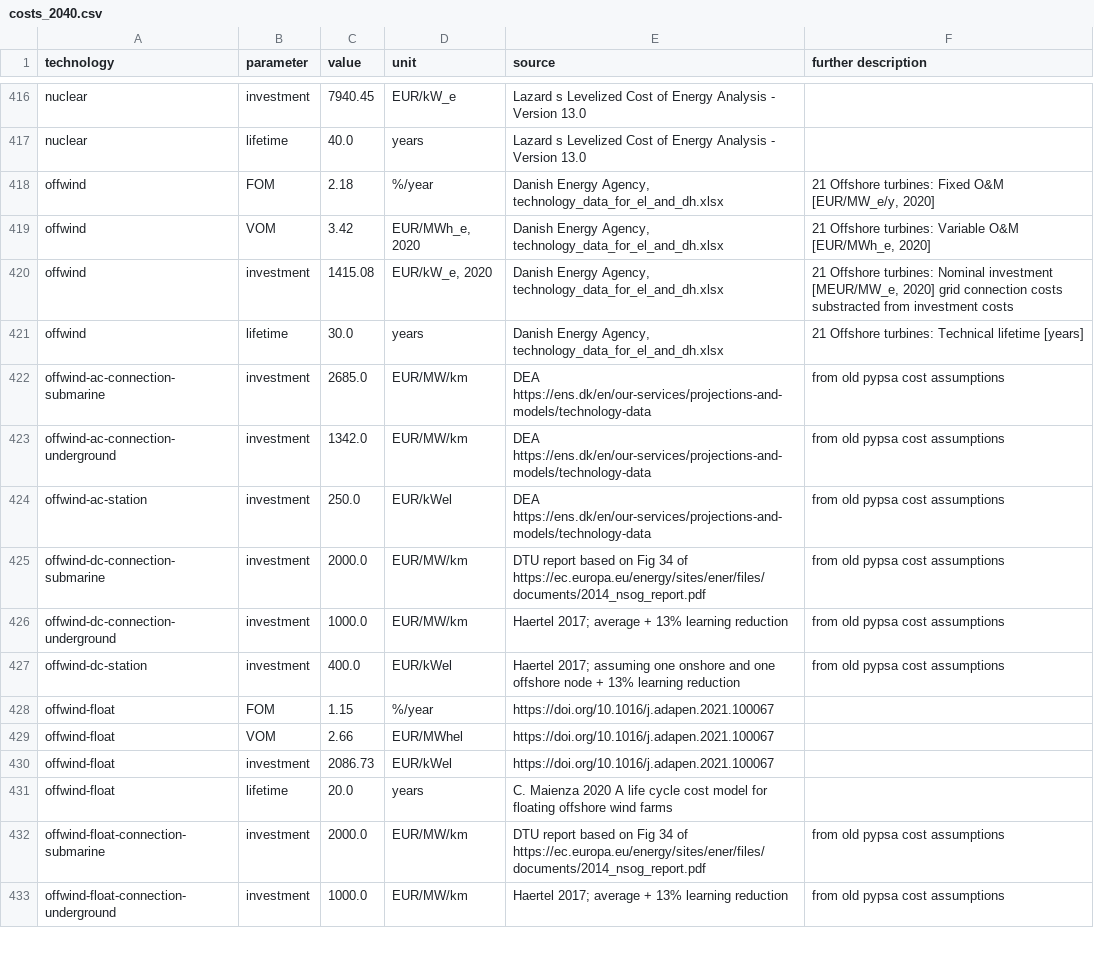
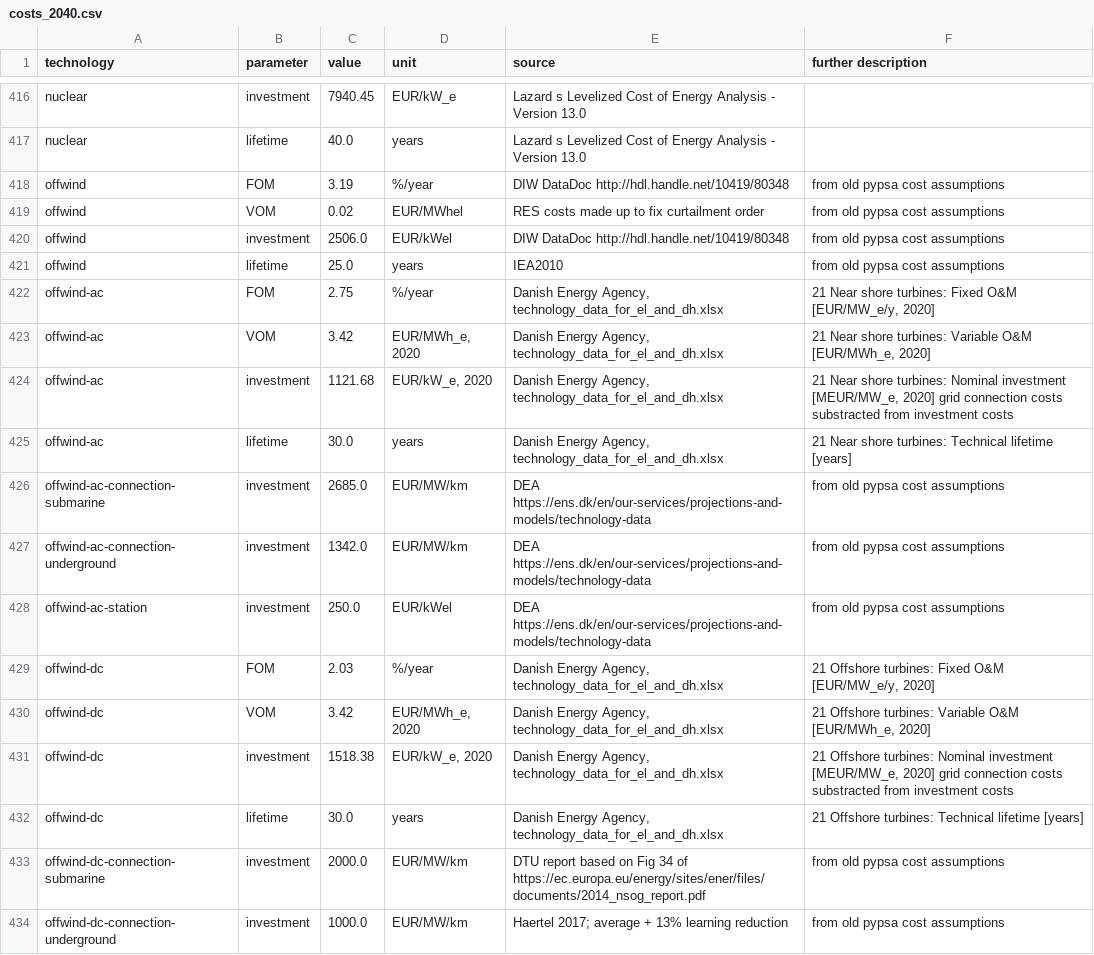
Before and after one commit to p-glaum/technology-data, a CSV file: outputs/costs_2040.csv, drawn as a sheet; only a part is shown, gaps mark what is left out; the shorter side is filled out with more unchanged rows.

```diff
--- a/outputs/costs_2040.csv
+++ b/outputs/costs_2040.csv
@@ -418,6 +418,10 @@ nuclear,investment,7940.45,EUR/kW_e,Lazard s Levelized Cost of Energy Analysis -
 nuclear,lifetime,40.0,years,Lazard s Levelized Cost of Energy Analysis - Version 13.0,
-offwind,FOM,2.18,%/year,"Danish Energy Agency, technology_data_for_el_and_dh.xlsx","21 Offshore turbines:  Fixed O&M [EUR/MW_e/y, 2020]"
-offwind,VOM,3.42,"EUR/MWh_e, 2020","Danish Energy Agency, technology_data_for_el_and_dh.xlsx","21 Offshore turbines:  Variable O&M [EUR/MWh_e, 2020]"
-offwind,investment,1415.08,"EUR/kW_e, 2020","Danish Energy Agency, technology_data_for_el_and_dh.xlsx","21 Offshore turbines:  Nominal investment [MEUR/MW_e, 2020] grid connection costs substracted from investment costs"
-offwind,lifetime,30.0,years,"Danish Energy Agency, technology_data_for_el_and_dh.xlsx",21 Offshore turbines:  Technical lifetime [years]
+offwind,FOM,3.19,%/year,DIW DataDoc http://hdl.handle.net/10419/80348, from old pypsa cost assumptions
+offwind,VOM,0.02,EUR/MWhel,RES costs made up to fix curtailment order, from old pypsa cost assumptions
+offwind,investment,2506.0,EUR/kWel,DIW DataDoc http://hdl.handle.net/10419/80348, from old pypsa cost assumptions
+offwind,lifetime,25.0,years,IEA2010, from old pypsa cost assumptions
+offwind-ac,FOM,2.75,%/year,"Danish Energy Agency, technology_data_for_el_and_dh.xlsx","21 Near shore turbines:  Fixed O&M [EUR/MW_e/y, 2020]"
+offwind-ac,VOM,3.42,"EUR/MWh_e, 2020","Danish Energy Agency, technology_data_for_el_and_dh.xlsx","21 Near shore turbines:  Variable O&M [EUR/MWh_e, 2020]"
+offwind-ac,investment,1121.68,"EUR/kW_e, 2020","Danish Energy Agency, technology_data_for_el_and_dh.xlsx","21 Near shore turbines:  Nominal investment [MEUR/MW_e, 2020] grid connection costs substracted from investment costs"
+offwind-ac,lifetime,30.0,years,"Danish Energy Agency, technology_data_for_el_and_dh.xlsx",21 Near shore turbines:  Technical lifetime [years]
 offwind-ac-connection-submarine,investment,2685.0,EUR/MW/km,DEA https://ens.dk/en/our-services/projections-and-models/technology-data, from old pypsa cost assumptions
@@ -425,2 +429,6 @@ offwind-ac-connection-underground,investment,1342.0,EUR/MW/km,DEA https://ens.dk
 offwind-ac-station,investment,250.0,EUR/kWel,DEA https://ens.dk/en/our-services/projections-and-models/technology-data, from old pypsa cost assumptions
+offwind-dc,FOM,2.03,%/year,"Danish Energy Agency, technology_data_for_el_and_dh.xlsx","21 Offshore turbines:  Fixed O&M [EUR/MW_e/y, 2020]"
+offwind-dc,VOM,3.42,"EUR/MWh_e, 2020","Danish Energy Agency, technology_data_for_el_and_dh.xlsx","21 Offshore turbines:  Variable O&M [EUR/MWh_e, 2020]"
+offwind-dc,investment,1518.38,"EUR/kW_e, 2020","Danish Energy Agency, technology_data_for_el_and_dh.xlsx","21 Offshore turbines:  Nominal investment [MEUR/MW_e, 2020] grid connection costs substracted from investment costs"
+offwind-dc,lifetime,30.0,years,"Danish Energy Agency, technology_data_for_el_and_dh.xlsx",21 Offshore turbines:  Technical lifetime [years]
 offwind-dc-connection-submarine,investment,2000.0,EUR/MW/km,DTU report based on Fig 34 of https://ec.europa.eu/energy/sites/ener/files/documents/2014_nsog_report.pdf, from old pypsa cost assumptions
```
Also changed, not shown: outputs/costs_2020.csv, outputs/costs_2025.csv, 5 other files.
